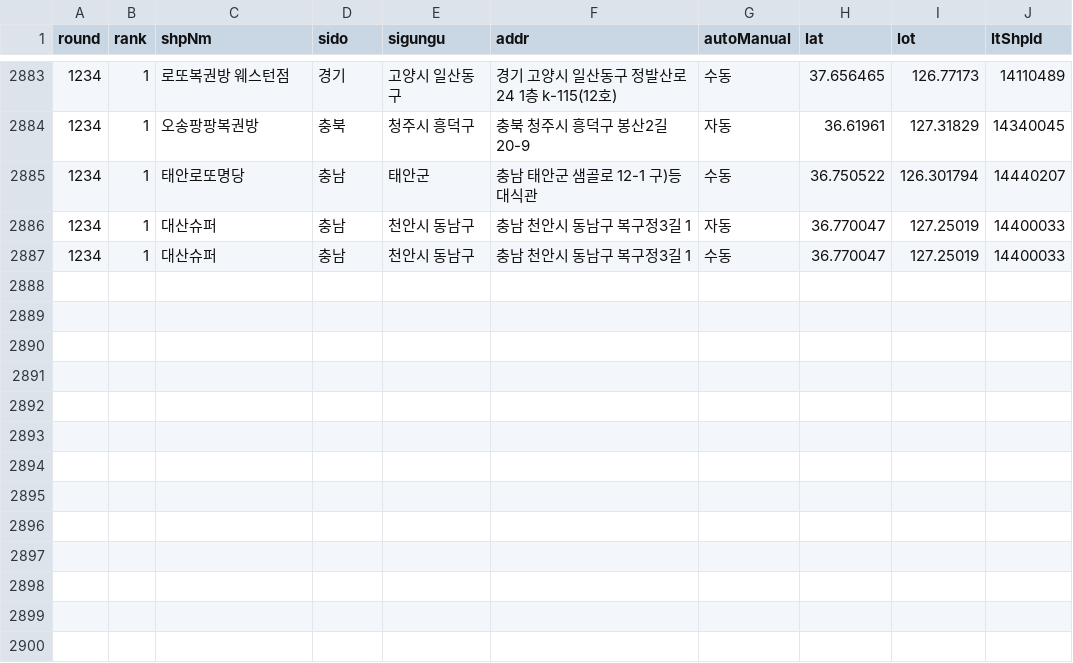
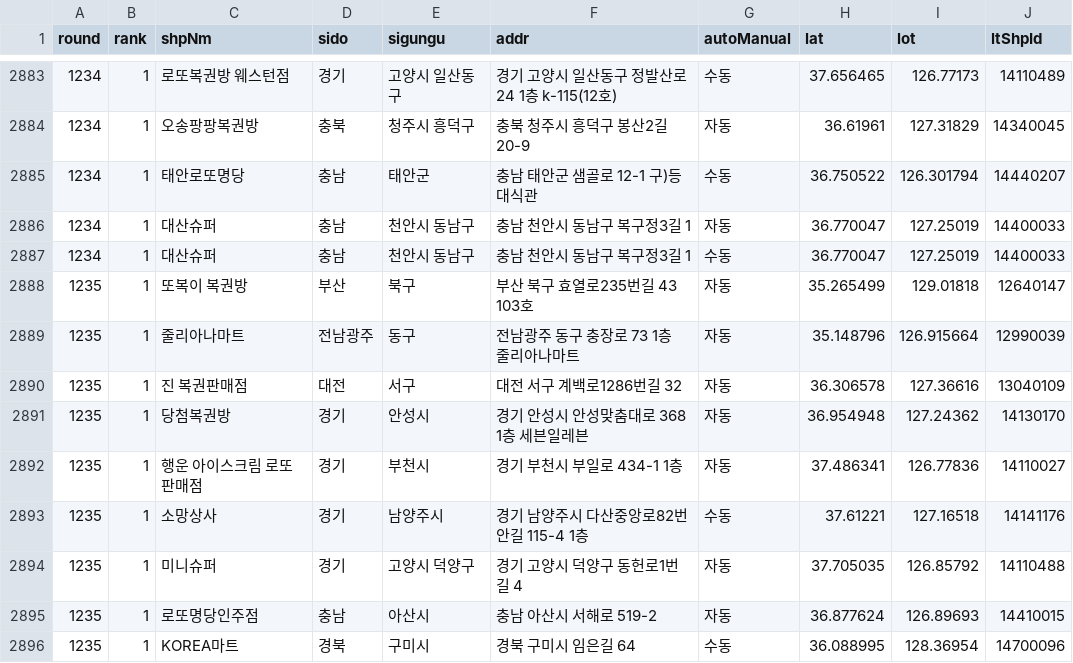
Before and after one commit to brian5241/lotto-store-stats, a CSV file: data/winners.csv, drawn as a sheet; only a part is shown, gaps mark what is left out; the diff names each change by its address in the sheet, - before the commit and + after, or states it on an @@ line.

```diff
--- a/data/winners.csv
+++ b/data/winners.csv
+row 2888: 1235 | 1 | 또복이 복권방 | 부산 | 북구 | 부산 북구 효열로235번길 43 103호 | 자동 | 35.265499 | 129.01818 | 12640147
+row 2889: 1235 | 1 | 줄리아나마트 | 전남광주 | 동구 | 전남광주 동구 충장로 73 1층 줄리아나마트 | 자동 | 35.148796 | 126.915664 | 12990039
+row 2890: 1235 | 1 | 진 복권판매점 | 대전 | 서구 | 대전 서구 계백로1286번길 32 | 자동 | 36.306578 | 127.36616 | 13040109
+row 2891: 1235 | 1 | 당첨복권방 | 경기 | 안성시 | 경기 안성시 안성맞춤대로 368 1층 세븐일레븐 | 자동 | 36.954948 | 127.24362 | 14130170
+row 2892: 1235 | 1 | 행운 아이스크림 로또 판매점 | 경기 | 부천시 | 경기 부천시 부일로 434-1 1층 | 자동 | 37.486341 | 126.77836 | 14110027
+row 2893: 1235 | 1 | 소망상사 | 경기 | 남양주시 | 경기 남양주시 다산중앙로82번안길 115-4 1층 | 수동 | 37.61221 | 127.16518 | 14141176
+row 2894: 1235 | 1 | 미니슈퍼 | 경기 | 고양시 덕양구 | 경기 고양시 덕양구 동헌로1번길 4 | 자동 | 37.705035 | 126.85792 | 14110488
+row 2895: 1235 | 1 | 로또명당인주점 | 충남 | 아산시 | 충남 아산시 서해로 519-2 | 자동 | 36.877624 | 126.89693 | 14410015
+row 2896: 1235 | 1 | KOREA마트 | 경북 | 구미시 | 경북 구미시 임은길 64 | 수동 | 36.088995 | 128.36954 | 14700096
```
Also changed, not shown: 3 other files.
